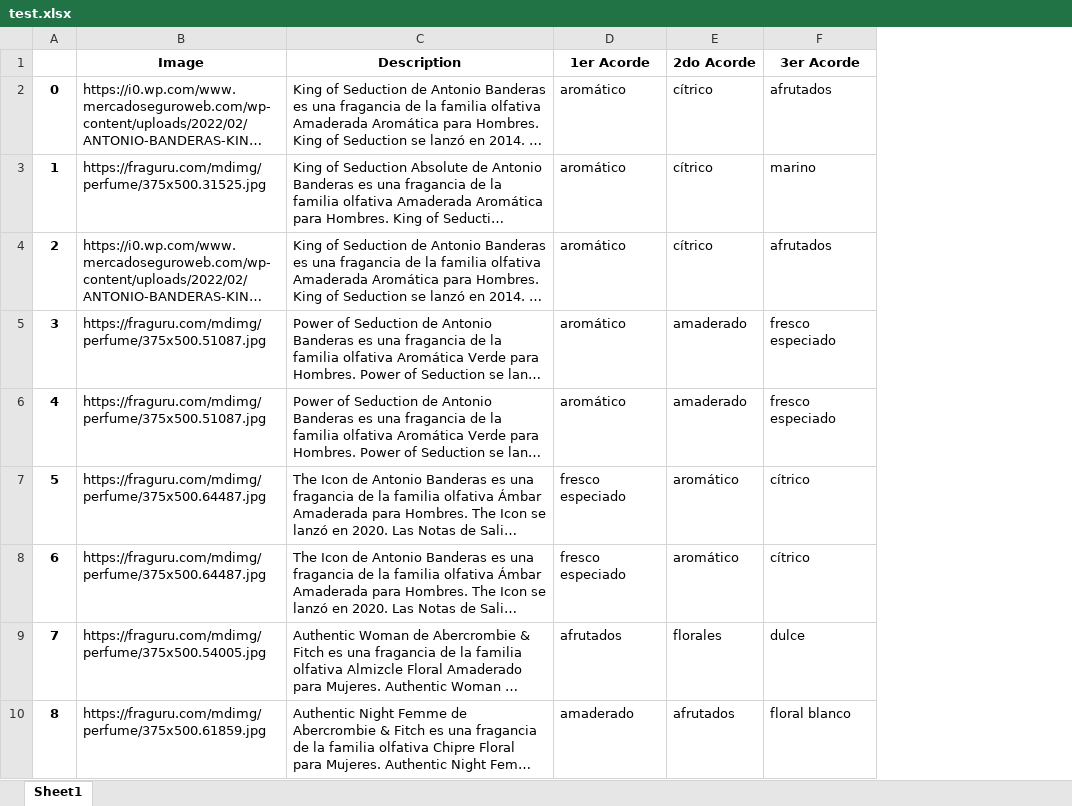
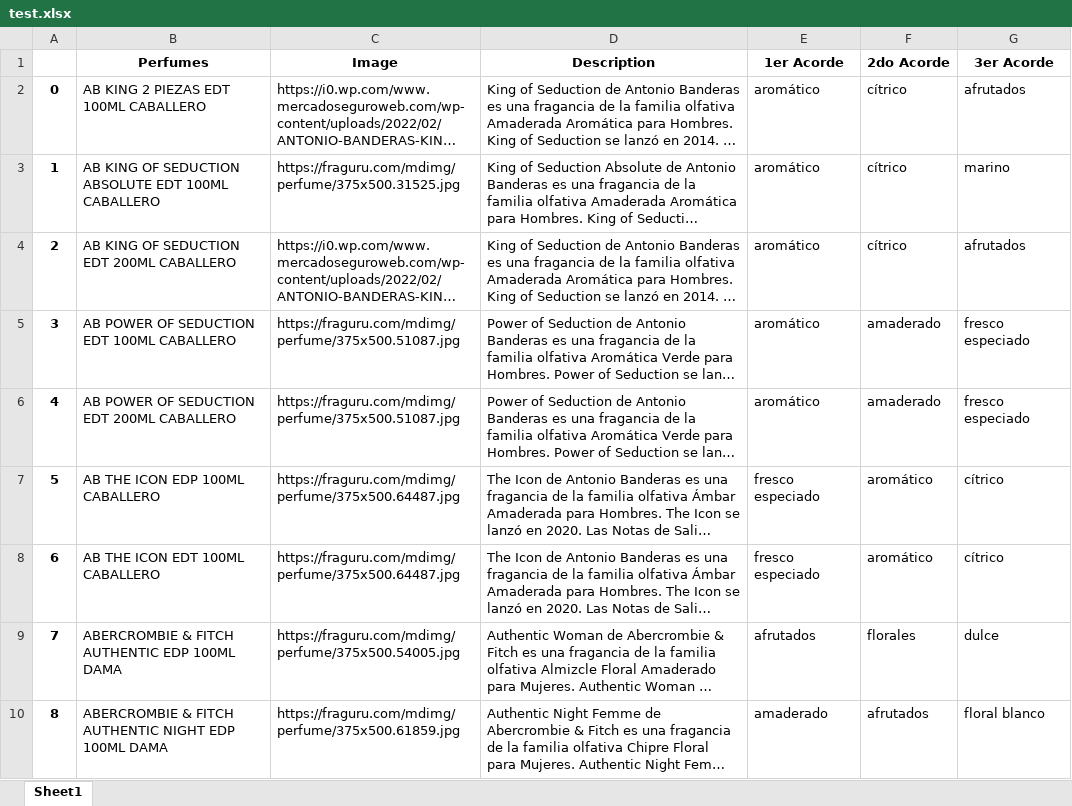
Before and after one commit to danirssx/perfume-test, an Excel workbook: test.xlsx, sheet Sheet1, drawn as a sheet; only a part is shown; long unchanged cells end in …; values as stored, in another font and other column widths than the file's, no borders; the diff names each change by its address in the sheet, - before the commit and + after, or states it on an @@ line.

Commit message:
Merged data

```diff
--- a/test.xlsx (sheet Sheet1)
+++ b/test.xlsx (sheet Sheet1)
+column B (Perfumes), rows 2-10: AB KING 2 PIEZAS EDT 100ML CABALLERO | AB KING OF SEDUCTION ABSOLUTE EDT 100ML CABALLERO | AB KING OF SEDUCTION EDT 200ML CABALLERO | AB POWER OF SEDUCTION EDT 100ML CABALLERO | AB POWER OF SEDUCTION EDT 200ML CABALLERO | AB THE ICON EDP 100ML CABALLERO | AB THE ICON EDT 100ML CABALLERO | ABERCROMBIE & FITCH AUTHENTIC EDP 100ML DAMA | ABERCROMBIE & FITCH AUTHENTIC NIGHT EDP 100ML DAMA
```
Also changed, not shown: 2 other files.
